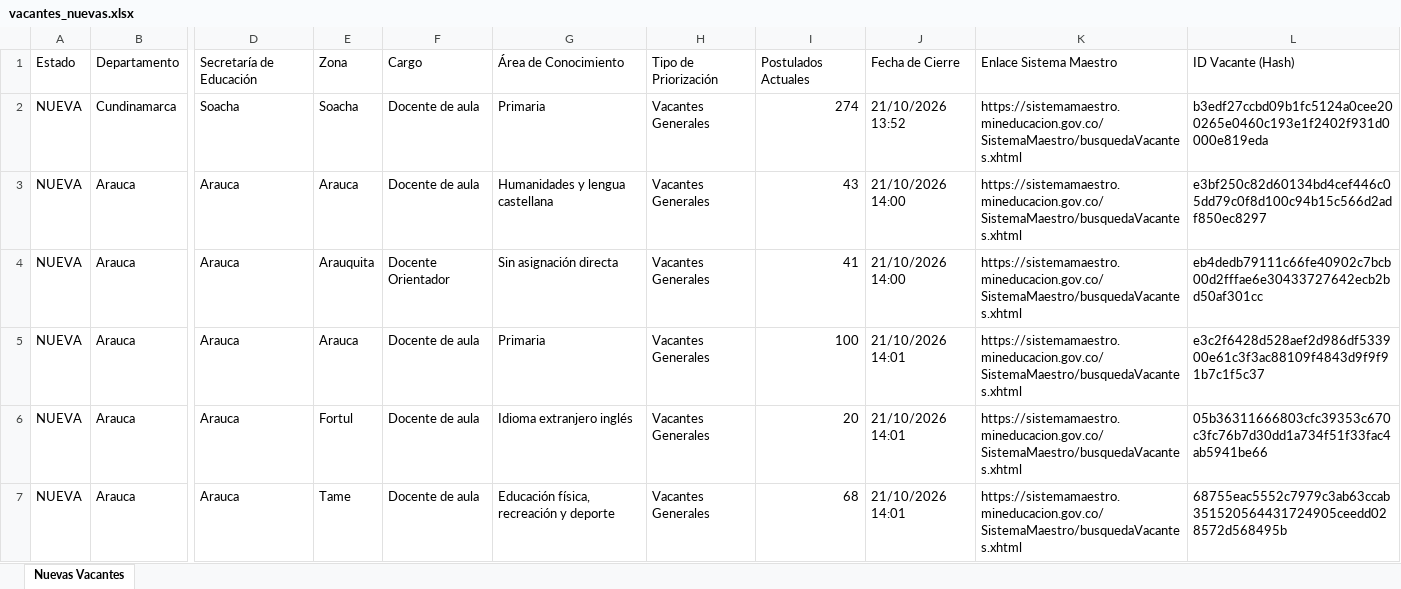
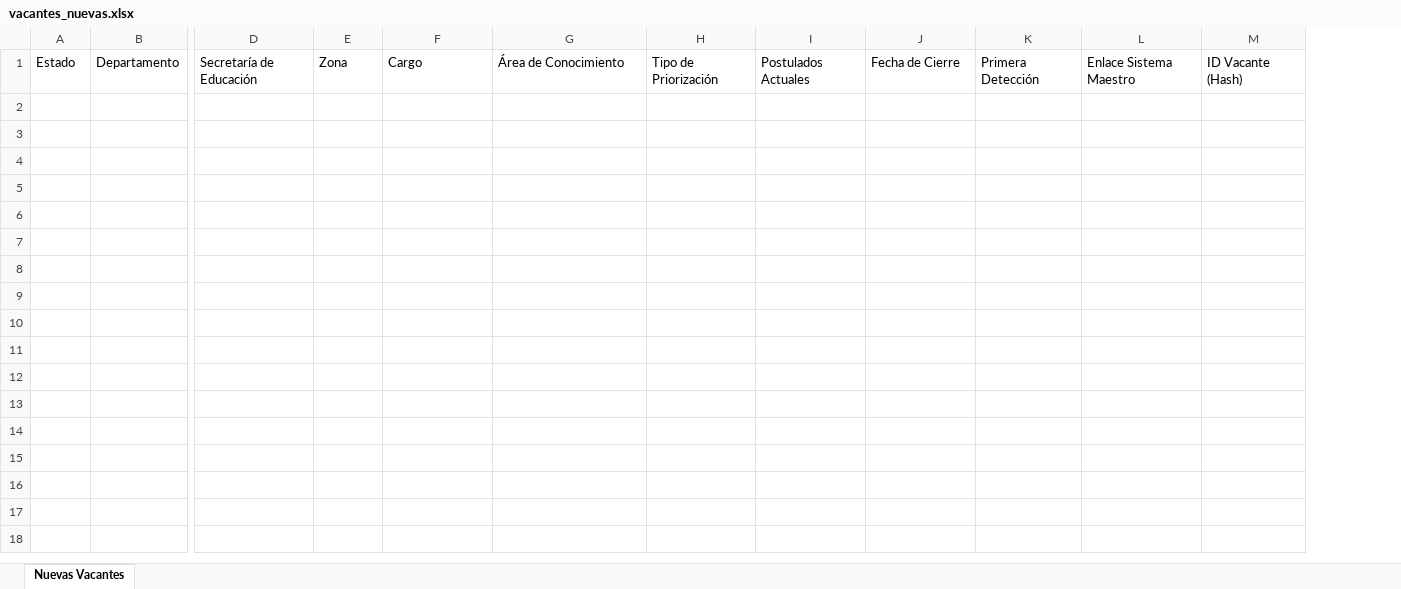
Before and after one commit to hdiaz59/sistemamaestro, an Excel workbook: data/exportaciones/vacantes_nuevas.xlsx, sheet Nuevas Vacantes, drawn as a sheet; only a part is shown, gaps mark what is left out; values as stored, in another font and other column widths than the file's, no borders; removed rows and columns are numbered as before the commit, all else as after; rows hold the shown columns only; the diff names each change by its address in the sheet, - before the commit and + after, or states it on an @@ line.

```diff
--- a/data/exportaciones/vacantes_nuevas.xlsx (sheet Nuevas Vacantes)
+++ b/data/exportaciones/vacantes_nuevas.xlsx (sheet Nuevas Vacantes)
-column K, row 1: Enlace Sistema Maestro
-column L, row 1: ID Vacante (Hash)
+column K, row 1: Primera Detección
+column L, row 1: Enlace Sistema Maestro
+column M, row 1: ID Vacante (Hash)
-row 2: NUEVA | Cundinamarca | Soacha | Soacha | Docente de aula | Primaria | Vacantes Generales | 274 | 21/10/2026 13:52 | https://sistemamaestro.mineducacion.gov.co/SistemaMaestro/busquedaVacantes.xhtml | b3edf27ccbd09b1fc5124a0cee200265e0460c193e1f2402f931d0000e819eda
-row 3: NUEVA | Arauca | Arauca | Arauca | Docente de aula | Humanidades y lengua castellana | Vacantes Generales | 43 | 21/10/2026 14:00 | https://sistemamaestro.mineducacion.gov.co/SistemaMaestro/busquedaVacantes.xhtml | e3bf250c82d60134bd4cef446c05dd79c0f8d100c94b15c566d2adf850ec8297
-row 4: NUEVA | Arauca | Arauca | Arauquita | Docente Orientador | Sin asignación directa | Vacantes Generales | 41 | 21/10/2026 14:00 | https://sistemamaestro.mineducacion.gov.co/SistemaMaestro/busquedaVacantes.xhtml | eb4dedb79111c66fe40902c7bcb00d2fffae6e30433727642ecb2bd50af301cc
-row 5: NUEVA | Arauca | Arauca | Arauca | Docente de aula | Primaria | Vacantes Generales | 100 | 21/10/2026 14:01 | https://sistemamaestro.mineducacion.gov.co/SistemaMaestro/busquedaVacantes.xhtml | e3c2f6428d528aef2d986df533900e61c3f3ac88109f4843d9f9f91b7c1f5c37
-row 6: NUEVA | Arauca | Arauca | Fortul | Docente de aula | Idioma extranjero inglés | Vacantes Generales | 20 | 21/10/2026 14:01 | https://sistemamaestro.mineducacion.gov.co/SistemaMaestro/busquedaVacantes.xhtml | 05b36311666803cfc39353c670c3fc76b7d30dd1a734f51f33fac4ab5941be66
-row 7: NUEVA | Arauca | Arauca | Tame | Docente de aula | Educación física, recreación y deporte | Vacantes Generales | 68 | 21/10/2026 14:01 | https://sistemamaestro.mineducacion.gov.co/SistemaMaestro/busquedaVacantes.xhtml | 68755eac5552c7979c3ab63ccab351520564431724905ceedd028572d568495b
```
Also changed, not shown: data/exportaciones/historico_vacantes.xlsx, data/exportaciones/vacantes_actuales.xlsx, 3 other files.
